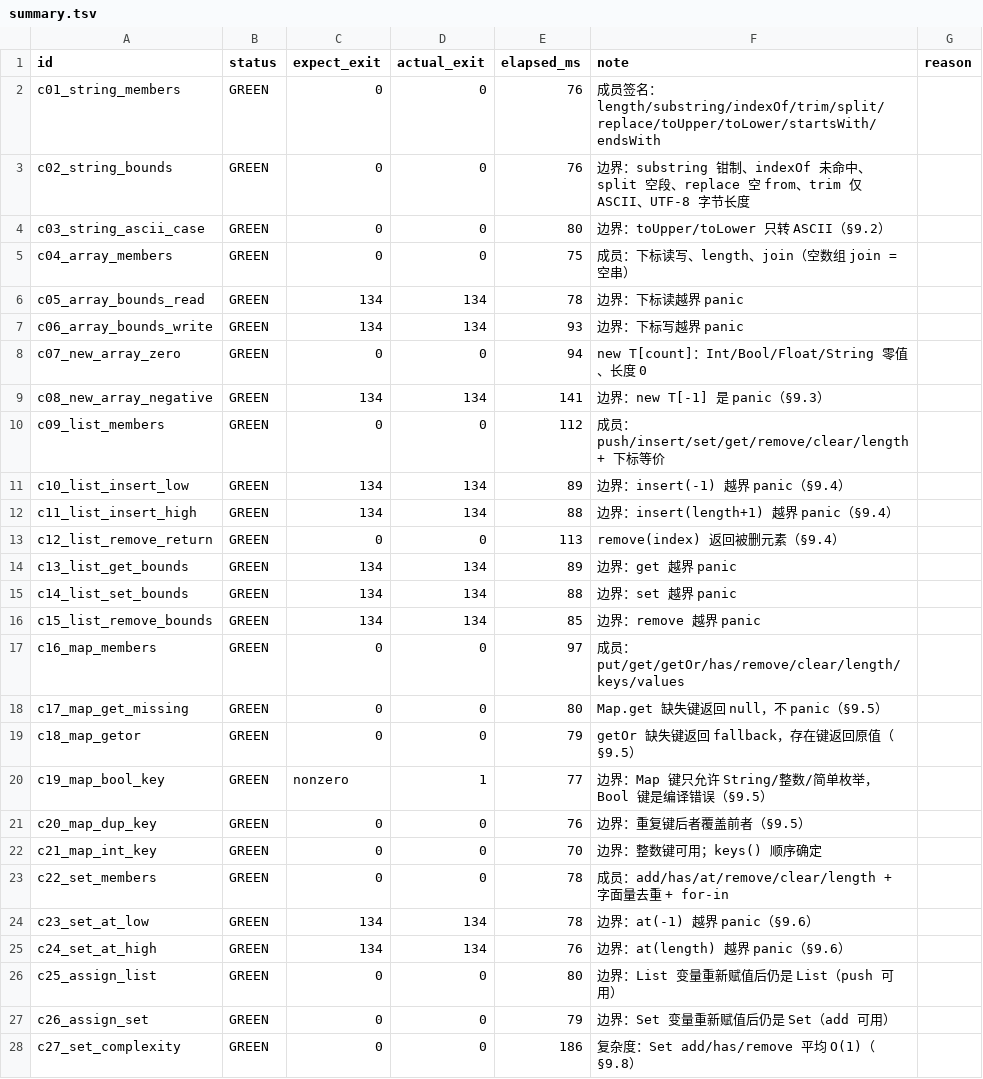
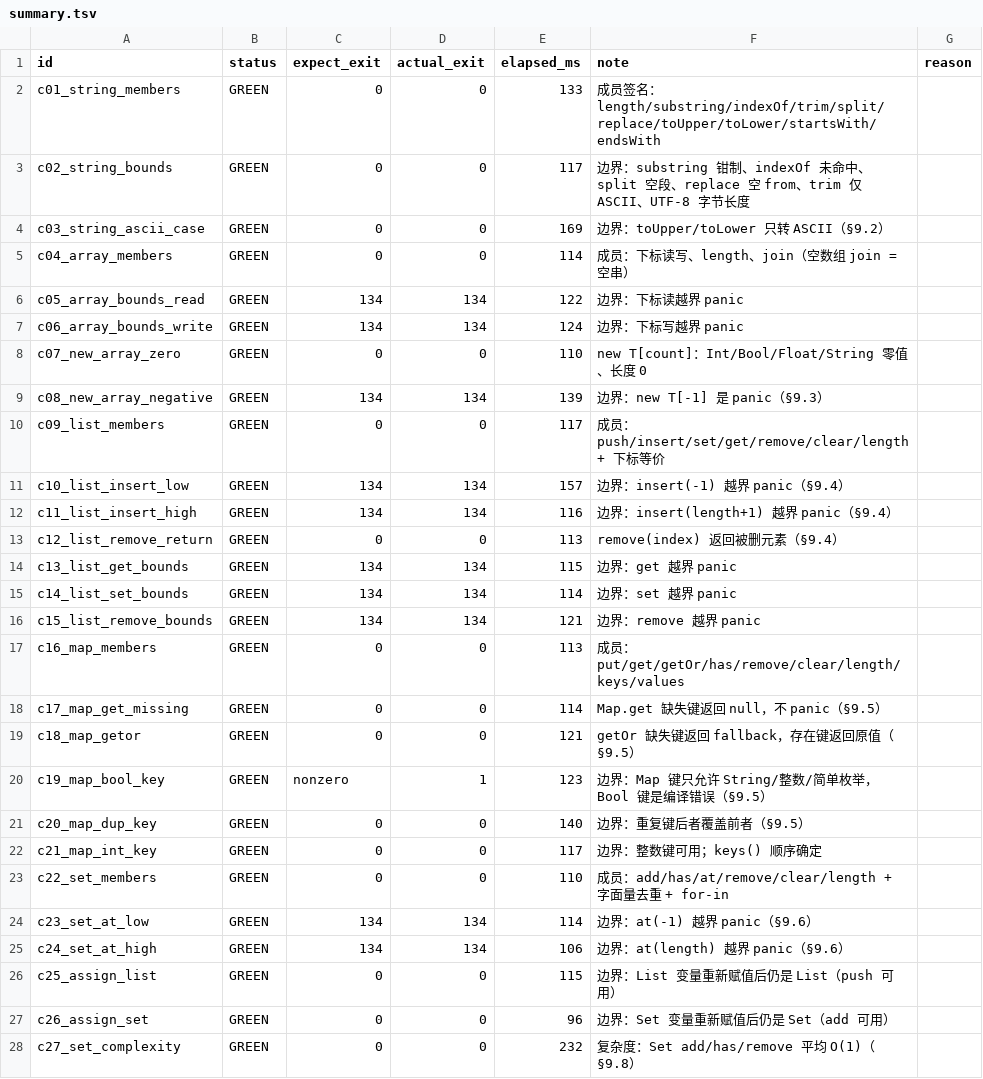
Before and after one commit to xnull-clang/xnull, a TSV file: evidence/M1-BLD-01/red/results/summary.tsv, drawn as a sheet; only a part is shown; the diff covers the shown part only.

Commit message:
docs(evidence): BLD-01 回执（回执箱）+ 合 main 7df123d 复跑证据（28/28、20/20、9/9 双路径）

```diff
--- a/evidence/M1-BLD-01/red/results/summary.tsv
+++ b/evidence/M1-BLD-01/red/results/summary.tsv
@@ -1,28 +1,28 @@
 id	status	expect_exit	actual_exit	elapsed_ms	note	reason
-c01_string_members	GREEN	0	0	76	成员签名：length/substring/indexOf/trim/split/replace/toUpper/toLower/startsWith/endsWith	
-c02_string_bounds	GREEN	0	0	76	边界：substring 钳制、indexOf 未命中、split 空段、replace 空 from、trim 仅 ASCII、UTF-8 字节长度	
-c03_string_ascii_case	GREEN	0	0	80	边界：toUpper/toLower 只转 ASCII（§9.2）	
-c04_array_members	GREEN	0	0	75	成员：下标读写、length、join（空数组 join = 空串）	
-c05_array_bounds_read	GREEN	134	134	78	边界：下标读越界 panic	
-c06_array_bounds_write	GREEN	134	134	93	边界：下标写越界 panic	
-c07_new_array_zero	GREEN	0	0	94	new T[count]：Int/Bool/Float/String 零值、长度 0	
-c08_new_array_negative	GREEN	134	134	141	边界：new T[-1] 是 panic（§9.3）	
-c09_list_members	GREEN	0	0	112	成员：push/insert/set/get/remove/clear/length + 下标等价	
-c10_list_insert_low	GREEN	134	134	89	边界：insert(-1) 越界 panic（§9.4）	
-c11_list_insert_high	GREEN	134	134	88	边界：insert(length+1) 越界 panic（§9.4）	
+c01_string_members	GREEN	0	0	133	成员签名：length/substring/indexOf/trim/split/replace/toUpper/toLower/startsWith/endsWith	
+c02_string_bounds	GREEN	0	0	117	边界：substring 钳制、indexOf 未命中、split 空段、replace 空 from、trim 仅 ASCII、UTF-8 字节长度	
+c03_string_ascii_case	GREEN	0	0	169	边界：toUpper/toLower 只转 ASCII（§9.2）	
+c04_array_members	GREEN	0	0	114	成员：下标读写、length、join（空数组 join = 空串）	
+c05_array_bounds_read	GREEN	134	134	122	边界：下标读越界 panic	
+c06_array_bounds_write	GREEN	134	134	124	边界：下标写越界 panic	
+c07_new_array_zero	GREEN	0	0	110	new T[count]：Int/Bool/Float/String 零值、长度 0	
+c08_new_array_negative	GREEN	134	134	139	边界：new T[-1] 是 panic（§9.3）	
+c09_list_members	GREEN	0	0	117	成员：push/insert/set/get/remove/clear/length + 下标等价	
+c10_list_insert_low	GREEN	134	134	157	边界：insert(-1) 越界 panic（§9.4）	
+c11_list_insert_high	GREEN	134	134	116	边界：insert(length+1) 越界 panic（§9.4）	
 c12_list_remove_return	GREEN	0	0	113	remove(index) 返回被删元素（§9.4）	
-c13_list_get_bounds	GREEN	134	134	89	边界：get 越界 panic	
-c14_list_set_bounds	GREEN	134	134	88	边界：set 越界 panic	
-c15_list_remove_bounds	GREEN	134	134	85	边界：remove 越界 panic	
-c16_map_members	GREEN	0	0	97	成员：put/get/getOr/has/remove/clear/length/keys/values	
-c17_map_get_missing	GREEN	0	0	80	Map.get 缺失键返回 null，不 panic（§9.5）	
-c18_map_getor	GREEN	0	0	79	getOr 缺失键返回 fallback，存在键返回原值（§9.5）	
-c19_map_bool_key	GREEN	nonzero	1	77	边界：Map 键只允许 String/整数/简单枚举，Bool 键是编译错误（§9.5）	
-c20_map_dup_key	GREEN	0	0	76	边界：重复键后者覆盖前者（§9.5）	
-c21_map_int_key	GREEN	0	0	70	边界：整数键可用；keys() 顺序确定	
-c22_set_members	GREEN	0	0	78	成员：add/has/at/remove/clear/length + 字面量去重 + for-in	
-c23_set_at_low	GREEN	134	134	78	边界：at(-1) 越界 panic（§9.6）	
-c24_set_at_high	GREEN	134	134	76	边界：at(length) 越界 panic（§9.6）	
-c25_assign_list	GREEN	0	0	80	边界：List 变量重新赋值后仍是 List（push 可用）	
-c26_assign_set	GREEN	0	0	79	边界：Set 变量重新赋值后仍是 Set（add 可用）	
-c27_set_complexity	GREEN	0	0	186	复杂度：Set add/has/remove 平均 O(1)（§9.8）	
+c13_list_get_bounds	GREEN	134	134	115	边界：get 越界 panic	
+c14_list_set_bounds	GREEN	134	134	114	边界：set 越界 panic	
+c15_list_remove_bounds	GREEN	134	134	121	边界：remove 越界 panic	
+c16_map_members	GREEN	0	0	113	成员：put/get/getOr/has/remove/clear/length/keys/values	
+c17_map_get_missing	GREEN	0	0	114	Map.get 缺失键返回 null，不 panic（§9.5）	
+c18_map_getor	GREEN	0	0	121	getOr 缺失键返回 fallback，存在键返回原值（§9.5）	
+c19_map_bool_key	GREEN	nonzero	1	123	边界：Map 键只允许 String/整数/简单枚举，Bool 键是编译错误（§9.5）	
+c20_map_dup_key	GREEN	0	0	140	边界：重复键后者覆盖前者（§9.5）	
+c21_map_int_key	GREEN	0	0	117	边界：整数键可用；keys() 顺序确定	
+c22_set_members	GREEN	0	0	110	成员：add/has/at/remove/clear/length + 字面量去重 + for-in	
+c23_set_at_low	GREEN	134	134	114	边界：at(-1) 越界 panic（§9.6）	
+c24_set_at_high	GREEN	134	134	106	边界：at(length) 越界 panic（§9.6）	
+c25_assign_list	GREEN	0	0	115	边界：List 变量重新赋值后仍是 List（push 可用）	
+c26_assign_set	GREEN	0	0	96	边界：Set 变量重新赋值后仍是 Set（add 可用）	
+c27_set_complexity	GREEN	0	0	232	复杂度：Set add/has/remove 平均 O(1)（§9.8）	
```
Also changed, not shown: 1 edited cell elsewhere in this file, 41 other files.
